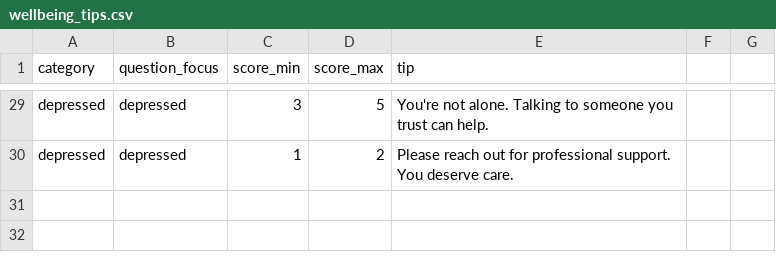
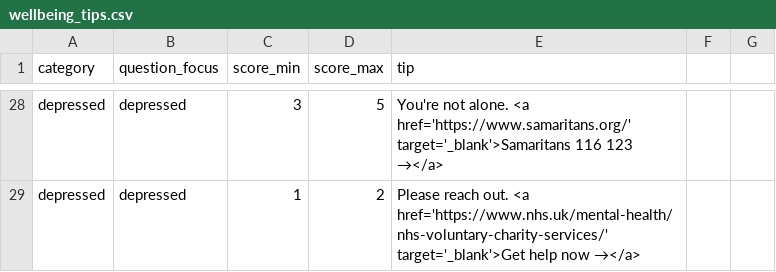
Before and after one commit to oskaritorio/finalyearproject, a CSV file: backend/data/wellbeing_tips.csv, drawn as a sheet; only a part is shown, gaps mark what is left out; addresses are those after the commit; the diff covers the shown part only; the diff names each change by its address in the sheet, - before the commit and + after, or states it on an @@ line.

```diff
--- a/backend/data/wellbeing_tips.csv
+++ b/backend/data/wellbeing_tips.csv
-E28 (tip): …not alone. Talking to someone you trust can help.
+E28 (tip): …not alone. <a href='https://www.samaritans.org/' target='_blank'>Samaritans 116 123 →</a>
-E29 (tip): Please reach out for professional support. You deserve care.
+E29 (tip): Please reach out. <a href='https://www.nhs.uk/mental-health/nhs-voluntary-charity-services/' target='_blank'>Get help now →</a>
```
Also changed, not shown: 1 removed row and 29 edited cells elsewhere in this file, 4 other files.
